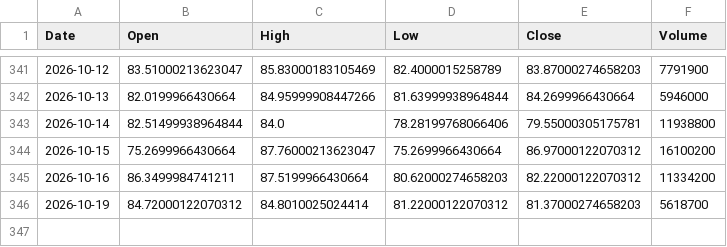
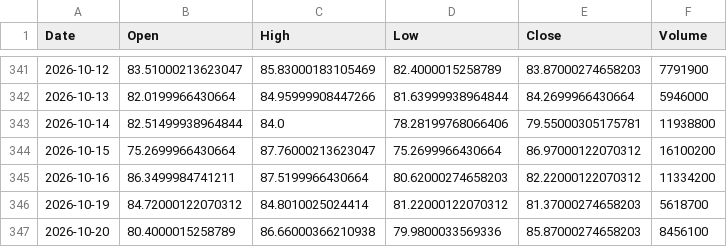
Before and after one commit to ShikanNagata/signal, a CSV file: data/CRCL.csv, drawn as a sheet; only a part is shown, gaps mark what is left out.

```diff
--- a/data/CRCL.csv
+++ b/data/CRCL.csv
@@ -346 +346,2 @@ Date,Open,High,Low,Close,Volume
 2026-10-19,84.72000122070312,84.8010025024414,81.22000122070312,81.37000274658203,5618700
+2026-10-20,80.4000015258789,86.66000366210938,79.9800033569336,85.87000274658203,8456100
```
Also changed, not shown: data/AMD.csv, data/IONQ.csv, 9 other files.
